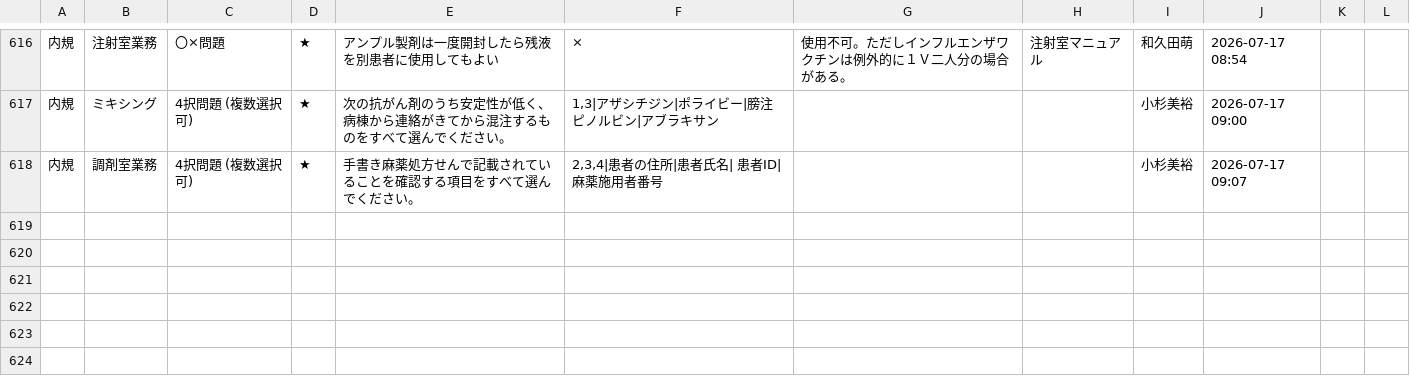
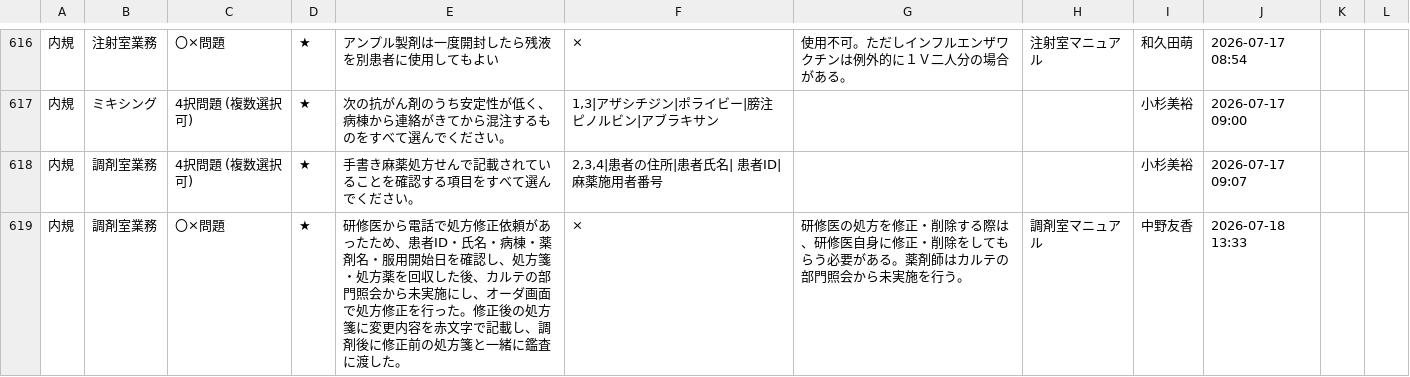
Before and after one commit to kazuitoyakuzai2021/P-Quest, a CSV file: assets/spread_data/questions.csv, drawn as a sheet; only a part is shown, gaps mark what is left out.

Commit message:
Sync: assets/spread_data/questions.csv

```diff
--- a/assets/spread_data/questions.csv
+++ b/assets/spread_data/questions.csv
@@ -639 +639,2 @@
 内規,調剤室業務,4択問題 (複数選択可),★,手書き麻薬処方せんで記載されていることを確認する項目をすべて選んでください。,"2,3,4|患者の住所|患者氏名|　患者ID|麻薬施用者番号",,,小杉美裕,2026-07-17 09:07,,
+内規,調剤室業務,〇×問題,★,研修医から電話で処方修正依頼があったため、患者ID・氏名・病棟・薬剤名・服用開始日を確認し、処方箋・処方薬を回収した後、カルテの部門照会から未実施にし、オーダ画面で処方修正を行った。修正後の処方箋に変更内容を赤文字で記載し、調剤後に修正前の処方箋と一緒に鑑査に渡した。,×,研修医の処方を修正・削除する際は、研修医自身に修正・削除をしてもらう必要がある。薬剤師はカルテの部門照会から未実施を行う。,調剤室マニュアル,中野友香,2026-07-18 13:33,,
```
